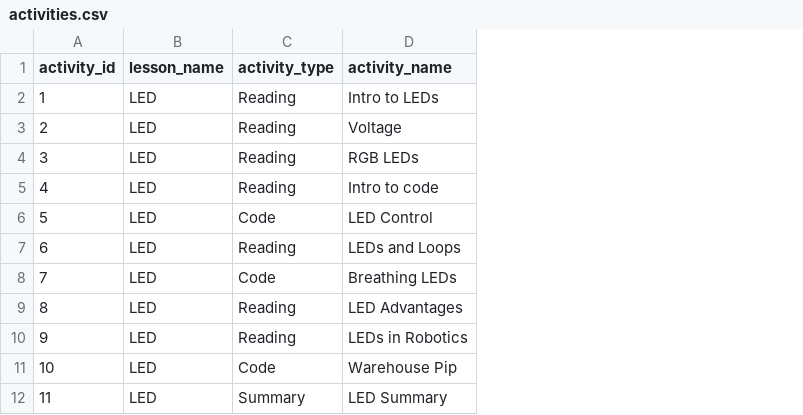
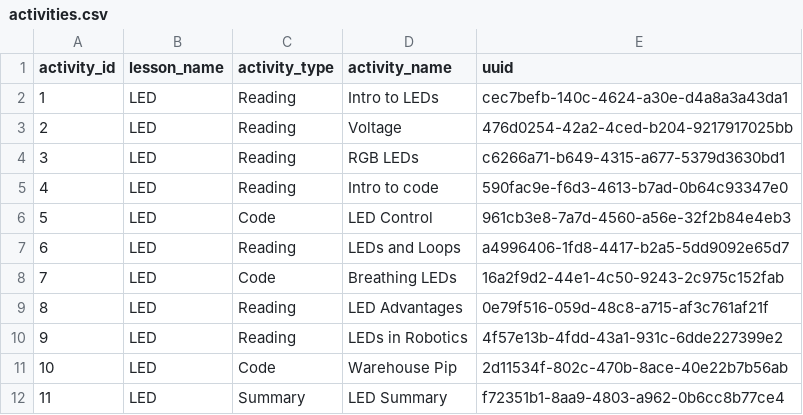
Before and after one commit to actamayev/lever-labs-server, a CSV file: src/db-seed-data/activities.csv, drawn as a sheet; the diff names each change by its address in the sheet, - before the commit and + after, or states it on an @@ line.

Commit message:
Add UUIDs

```diff
--- a/src/db-seed-data/activities.csv
+++ b/src/db-seed-data/activities.csv
+column E (uuid), rows 2-12: cec7befb-140c-4624-a30e-d4a8a3a43da1 | 476d0254-42a2-4ced-b204-9217917025bb | c6266a71-b649-4315-a677-5379d3630bd1 | 590fac9e-f6d3-4613-b7ad-0b64c93347e0 | 961cb3e8-7a7d-4560-a56e-32f2b84e4eb3 | a4996406-1fd8-4417-b2a5-5dd9092e65d7 | 16a2f9d2-44e1-4c50-9243-2c975c152fab | 0e79f516-059d-48c8-a715-af3c761af21f | 4f57e13b-4fdd-43a1-931c-6dde227399e2 | 2d11534f-802c-470b-8ace-40e22b7b56ab | f72351b1-8aa9-4803-a962-0b6cc8b77ce4
```
Also changed, not shown: 13 other files.
